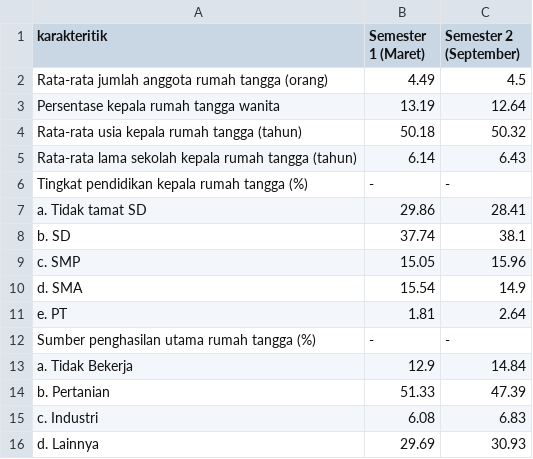
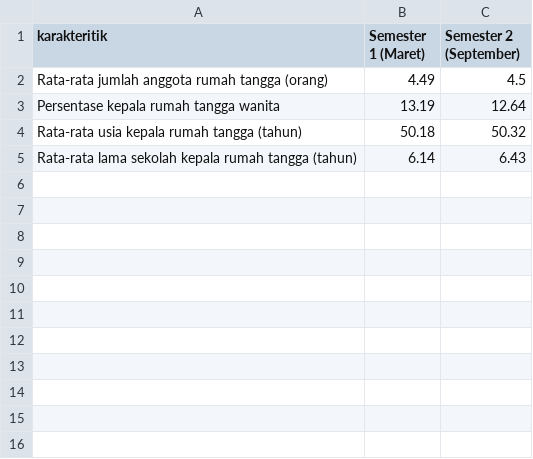
Before and after one commit to BagasSetyawann/cobaIndah, a CSV file: data 1.csv, drawn as a sheet; the diff names each change by its address in the sheet, - before the commit and + after, or states it on an @@ line.

```diff
--- a/data 1.csv
+++ b/data 1.csv
-row 6: Tingkat pendidikan kepala rumah tangga (%) | - | -
-row 7: a. Tidak tamat SD | 29.86 | 28.41
-row 8: b. SD | 37.74 | 38.1
-row 9: c. SMP | 15.05 | 15.96
-row 10: d. SMA | 15.54 | 14.9
-row 11: e. PT | 1.81 | 2.64
-row 12: Sumber penghasilan utama rumah tangga (%) | - | -
-row 13: a. Tidak Bekerja | 12.9 | 14.84
-row 14: b. Pertanian | 51.33 | 47.39
-row 15: c. Industri | 6.08 | 6.83
-row 16: d. Lainnya | 29.69 | 30.93
```
